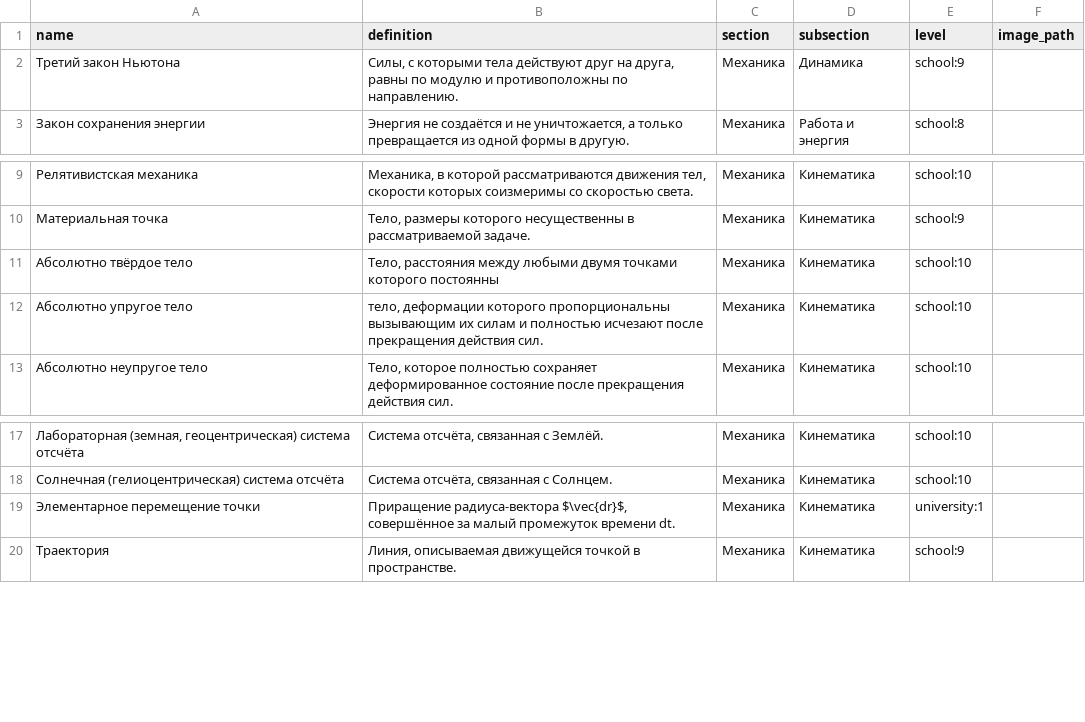
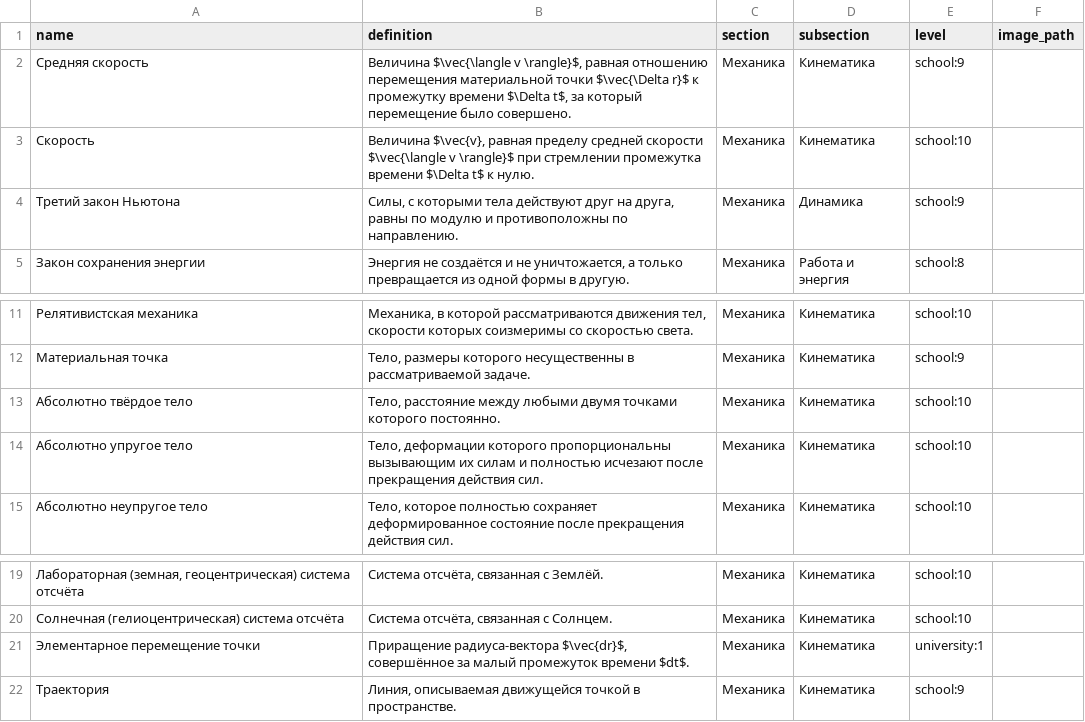
Before and after one commit to aleksandr-praded/physics-reference, a CSV file: data/concepts.csv, drawn as a sheet; only a part is shown, gaps mark what is left out.

Commit message:
fix: added cinematics formulas and concepts

```diff
--- a/data/concepts.csv
+++ b/data/concepts.csv
@@ -1,2 +1,4 @@
 "name","definition","section","subsection","level","image_path"
+"Средняя скорость","Величина $\vec{\langle v \rangle}$, равная отношению перемещения материальной точки $\vec{\Delta r}$ к промежутку времени $\Delta t$, за который перемещение было совершено.","Механика","Кинематика","school:9",""
+"Скорость","Величина $\vec{v}, равная пределу средней скорости $\vec{\langle v \rangle}$ при стремлении промежутка времени $\Delta t$ к нулю.","Механика","Кинематика","school:10",""
 "Третий закон Ньютона","Силы, с которыми тела действуют друг на друга, равны по модулю и противоположны по направлению.","Механика","Динамика","school:9",""
@@ -10,4 +12,4 @@
 "Материальная точка","Тело, размеры которого несущественны в рассматриваемой задаче.","Механика","Кинематика","school:9",""
-"Абсолютно твёрдое тело","Тело, расстояния между любыми двумя точками которого постоянны","Механика","Кинематика","school:10",""
-"Абсолютно упругое тело","тело, деформации которого пропорциональны вызывающим их силам и полностью исчезают после прекращения действия сил.","Механика","Кинематика","school:10",""
+"Абсолютно твёрдое тело","Тело, расстояние между любыми двумя точками которого постоянно.","Механика","Кинематика","school:10",""
+"Абсолютно упругое тело","Тело, деформации которого пропорциональны вызывающим их силам и полностью исчезают после прекращения действия сил.","Механика","Кинематика","school:10",""
 "Абсолютно неупругое тело","Тело, которое полностью сохраняет деформированное состояние после прекращения действия сил.","Механика","Кинематика","school:10",""
@@ -18,3 +20,3 @@
 "Солнечная (гелиоцентрическая) система отсчёта","Система отсчёта, связанная с Солнцем.","Механика","Кинематика","school:10",""
-"Элементарное перемещение точки","Приращение радиуса-вектора $\vec{dr}$, совершённое за малый промежуток времени dt.","Механика","Кинематика","university:1",""
+"Элементарное перемещение точки","Приращение радиуса-вектора $\vec{dr}$, совершённое за малый промежуток времени $dt$.","Механика","Кинематика","university:1",""
 "Траектория","Линия, описываемая движущейся точкой в пространстве.","Механика","Кинематика","school:9",""
```
Also changed, not shown: data/formulas.csv, data/variables.csv.
